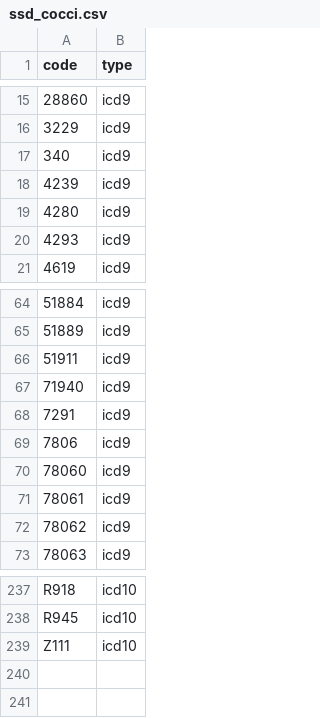
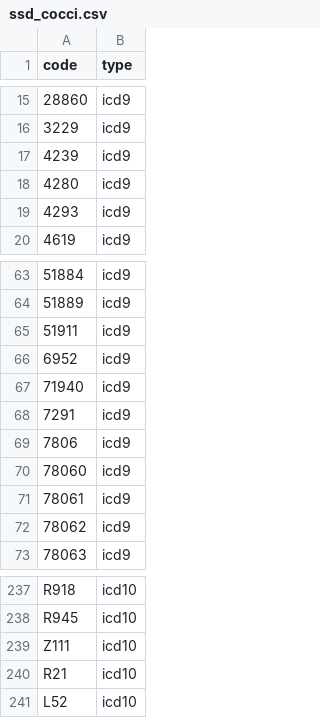
Before and after one commit to aarmiller/codeBuildr, a CSV file: inst/extdata/ssd_cocci.csv, drawn as a sheet; only a part is shown, gaps mark what is left out; removed rows and columns are numbered as before the commit, all else as after; the diff names each change by its address in the sheet, - before the commit and + after, or states it on an @@ line.

Commit message:
updated cocci codes

```diff
--- a/inst/extdata/ssd_cocci.csv
+++ b/inst/extdata/ssd_cocci.csv
-row 17: 340 | icd9
+row 66: 6952 | icd9
+row 240: R21 | icd10
+row 241: L52 | icd10
```
Also changed, not shown: 1 other file.
